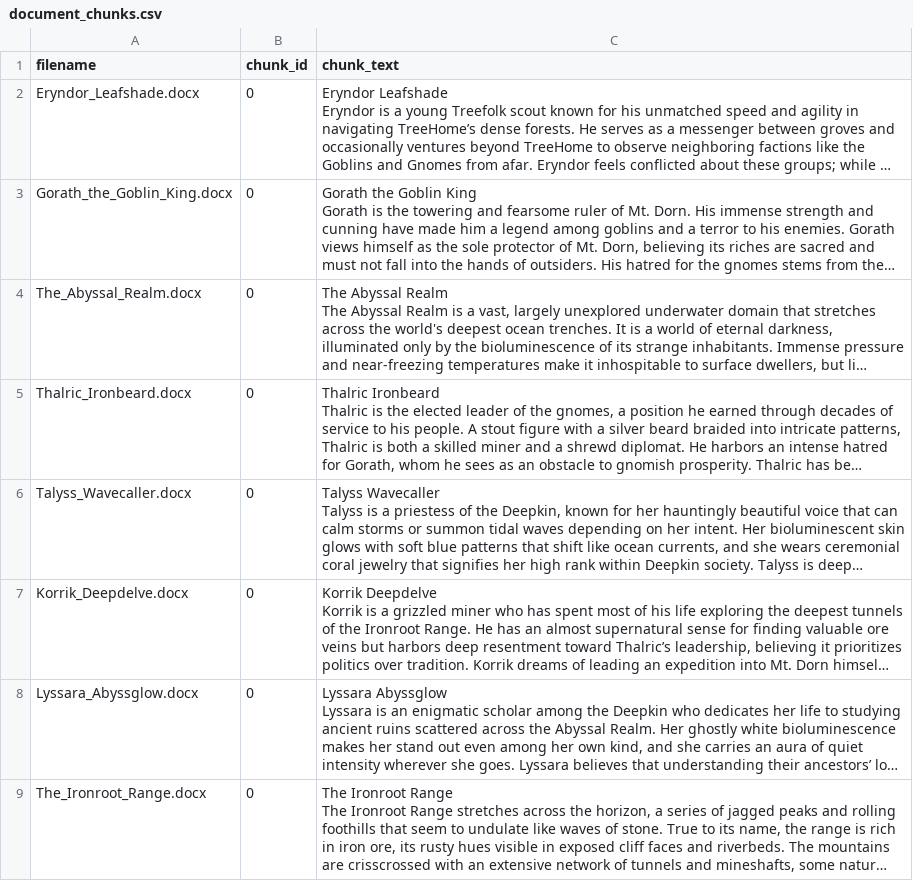
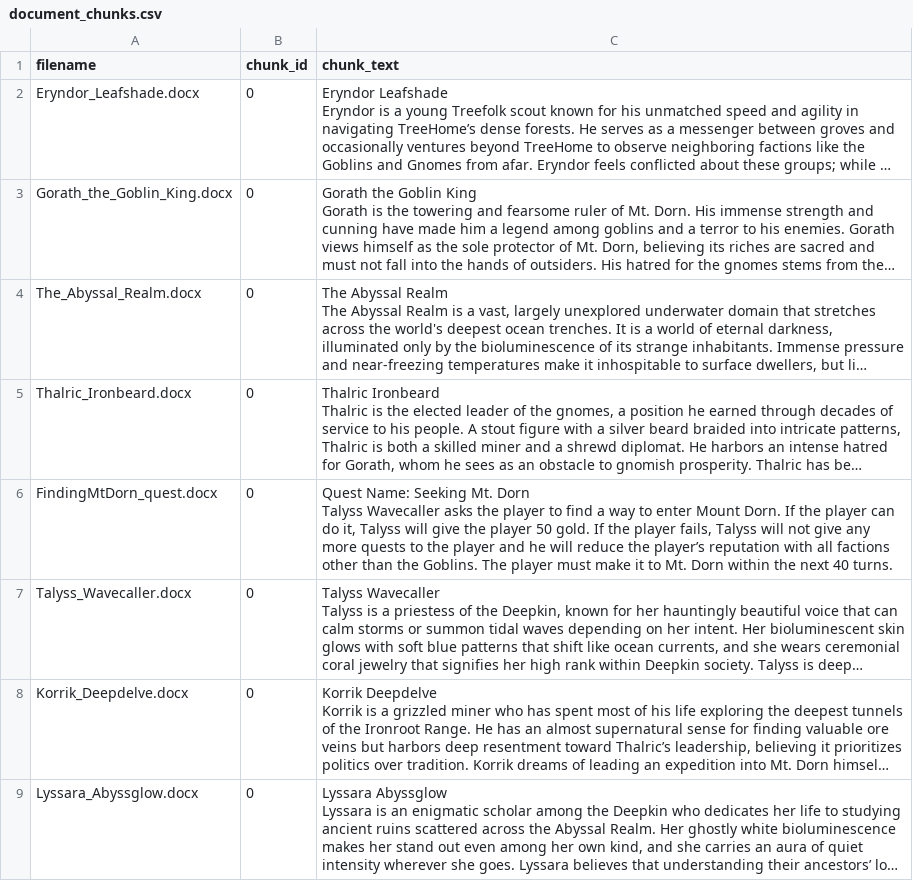
Before and after one commit to mrmcduff/graphrag, a CSV file: data/output/elyria/document_chunks.csv, drawn as a sheet; only a part is shown; the shorter side is filled out with more unchanged rows; long unchanged cells end in …; ↵ is a line break in a cell; the diff names each change by its address in the sheet, - before the commit and + after, or states it on an @@ line.

```diff
--- a/data/output/elyria/document_chunks.csv
+++ b/data/output/elyria/document_chunks.csv
+row 6: FindingMtDorn_quest.docx | 0 | Quest Name: Seeking Mt. Dorn ↵ Talyss Wavecaller asks the player to find a way to enter Mount Dorn. If the player can do it, Talyss will give the player 50 gold. If the player fails, Talyss will not give any more quests to the player and he will reduce the player’s reputation with all factions other than the Goblins. The player must make it to Mt. Dorn within the next 40 turns.
```
Also changed, not shown: data/output/elyria/entities.csv, data/output/elyria/game_actions.csv, 24 other files.
